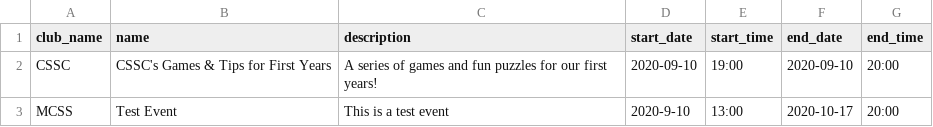
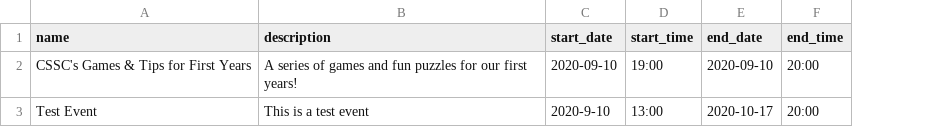
Before and after one commit to utm-cssc/unified-calendar-data, a CSV file: CSSC.csv, drawn as a sheet; the diff names each change by its address in the sheet, - before the commit and + after, or states it on an @@ line.

Commit message:
Update CSSC.csv

```diff
--- a/CSSC.csv
+++ b/CSSC.csv
-column A (club_name), rows 2-3: CSSC | MCSS
```
